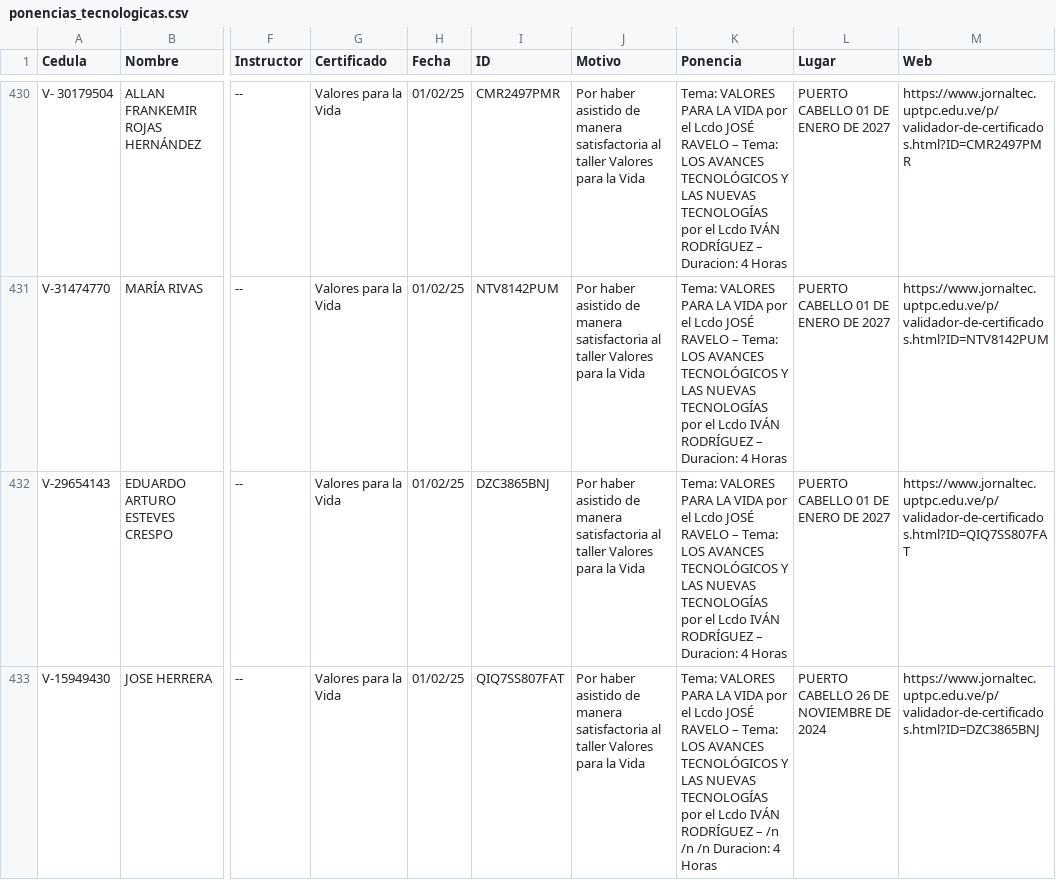
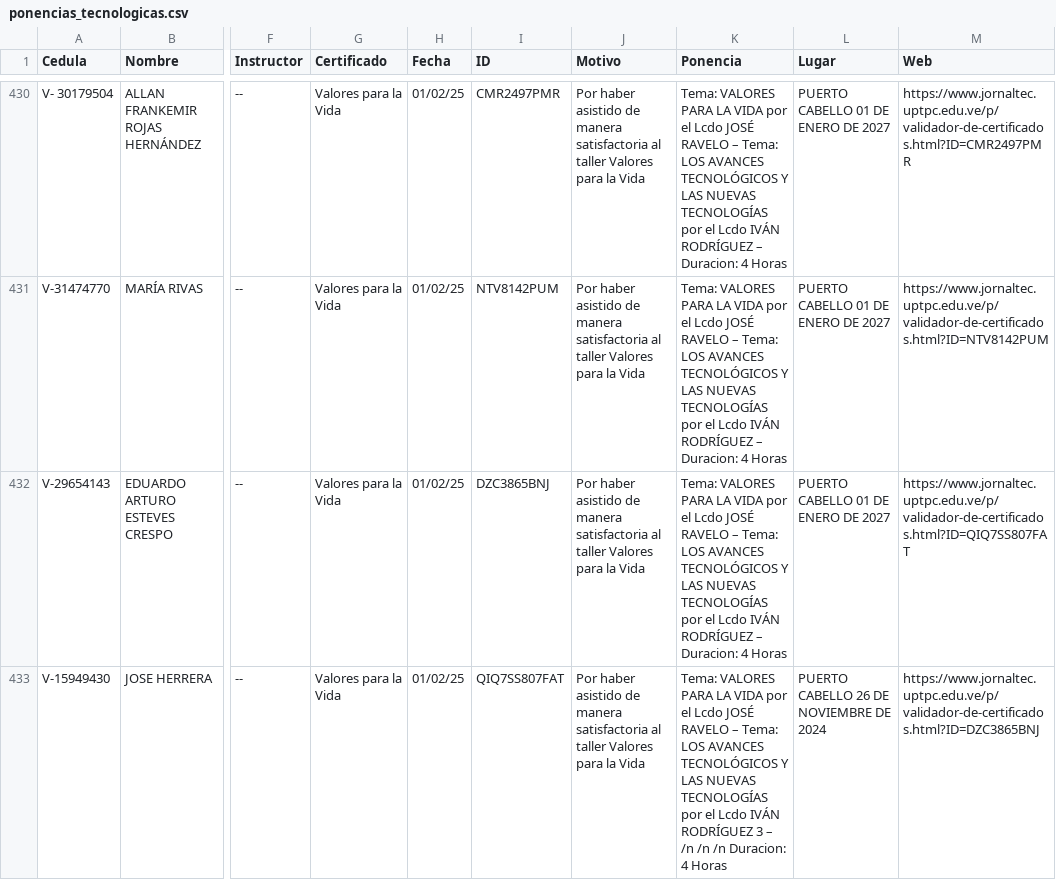
Before and after one commit to jesymca/validador_certificados, a CSV file: ponencias_tecnologicas.csv, drawn as a sheet; only a part is shown, gaps mark what is left out; the diff names each change by its address in the sheet, - before the commit and + after, or states it on an @@ line.

```diff
--- a/ponencias_tecnologicas.csv
+++ b/ponencias_tecnologicas.csv
-K433 (Ponencia): …IVÁN RODRÍGUEZ – /n…
+K433 (Ponencia): …IVÁN RODRÍGUEZ 3 – /n…
```
Also changed, not shown: 1 other file.
